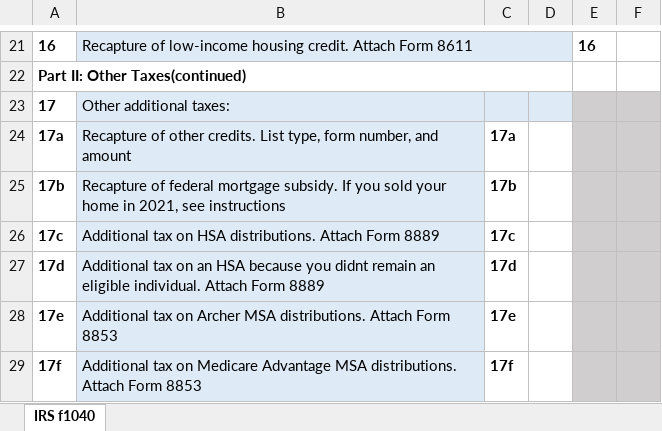
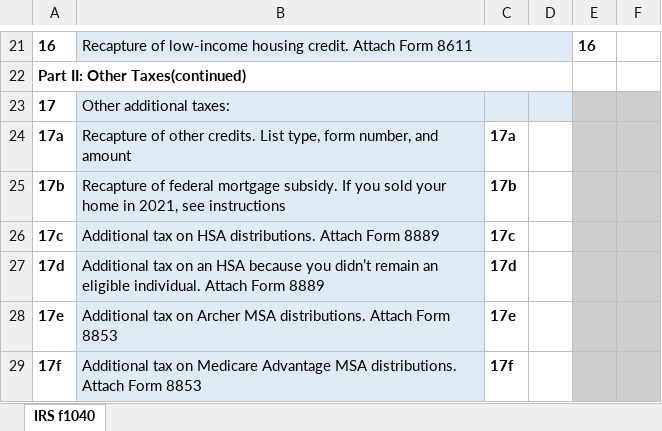
Before and after one commit to ewcole/tax_worksheets, an Excel workbook: Federal/f1040s2-2021.xlsx, sheet IRS f1040, drawn as a sheet; only a part is shown, gaps mark what is left out; values as stored, in another font and other column widths than the file's, no borders; the diff names each change by its address in the sheet, - before the commit and + after, or states it on an @@ line.

```diff
--- a/Federal/f1040s2-2021.xlsx (sheet IRS f1040)
+++ b/Federal/f1040s2-2021.xlsx (sheet IRS f1040)
-B27: …because you didnt remain an…
+B27: …because you didn’t remain an…
```
Also changed, not shown: 2 other files.
